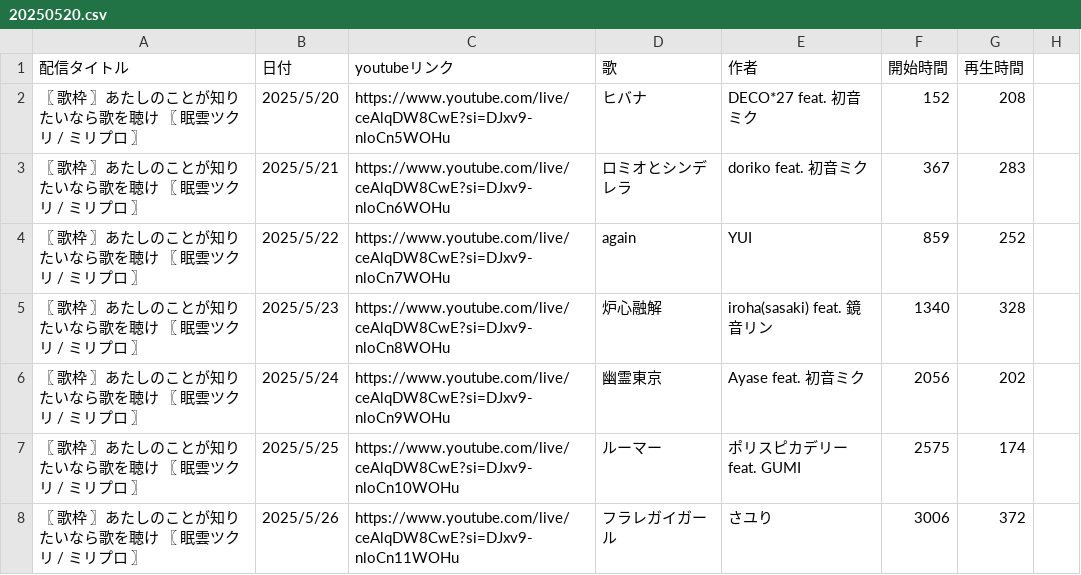
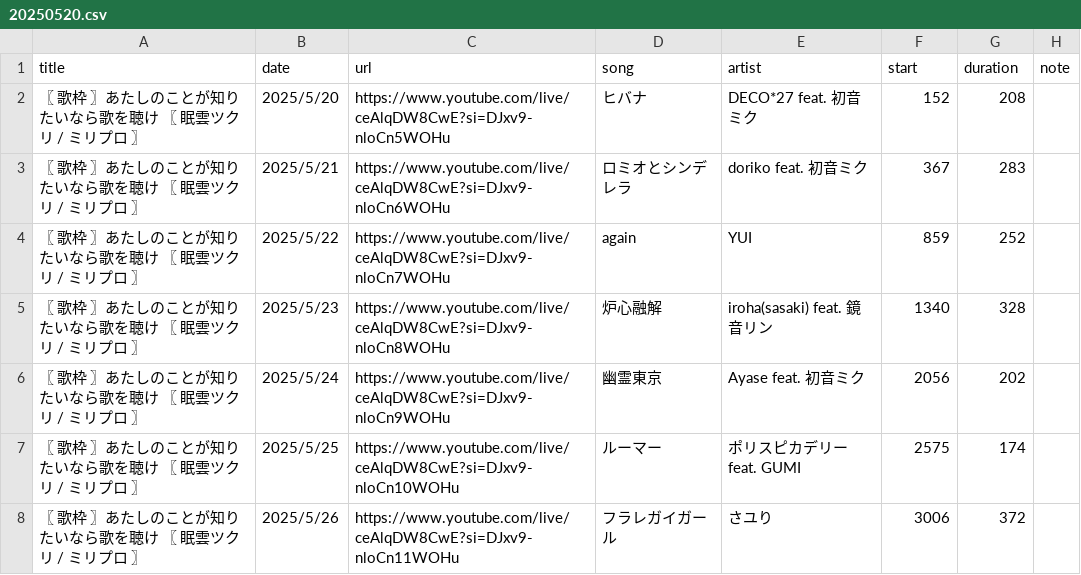
Before and after one commit to whiteBord000/TsukuriMugen, a CSV file: youtube_site/csv/20250520.csv, drawn as a sheet; only a part is shown; removed rows and columns are numbered as before the commit, all else as after; the diff names each change by its address in the sheet, - before the commit and + after, or states it on an @@ line.

Commit message:
みすった

```diff
--- a/youtube_site/csv/20250520.csv
+++ b/youtube_site/csv/20250520.csv
-row 1: 配信タイトル | 日付 | youtubeリンク | 歌 | 作者 | 開始時間 | 再生時間
+row 1: title | date | url | song | artist | start | duration | note
```
